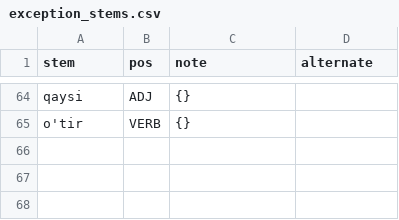
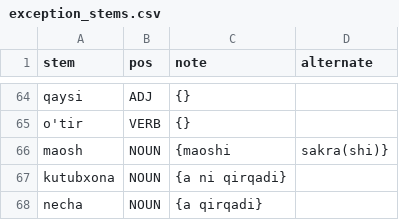
Before and after one commit to UlugbekSalaev/UzMorphAnalyser, a CSV file: src/UzMorphAnalyser/exception_stems.csv, drawn as a sheet; only a part is shown, gaps mark what is left out; the diff names each change by its address in the sheet, - before the commit and + after, or states it on an @@ line.

```diff
--- a/src/UzMorphAnalyser/exception_stems.csv
+++ b/src/UzMorphAnalyser/exception_stems.csv
+row 66: maosh | NOUN | {maoshi | sakra(shi)}
+row 67: kutubxona | NOUN | {a ni qirqadi}
+row 68: necha | NOUN | {a qirqadi}
```
Also changed, not shown: src/UzMorphAnalyser/affixes.csv, 5 other files.
